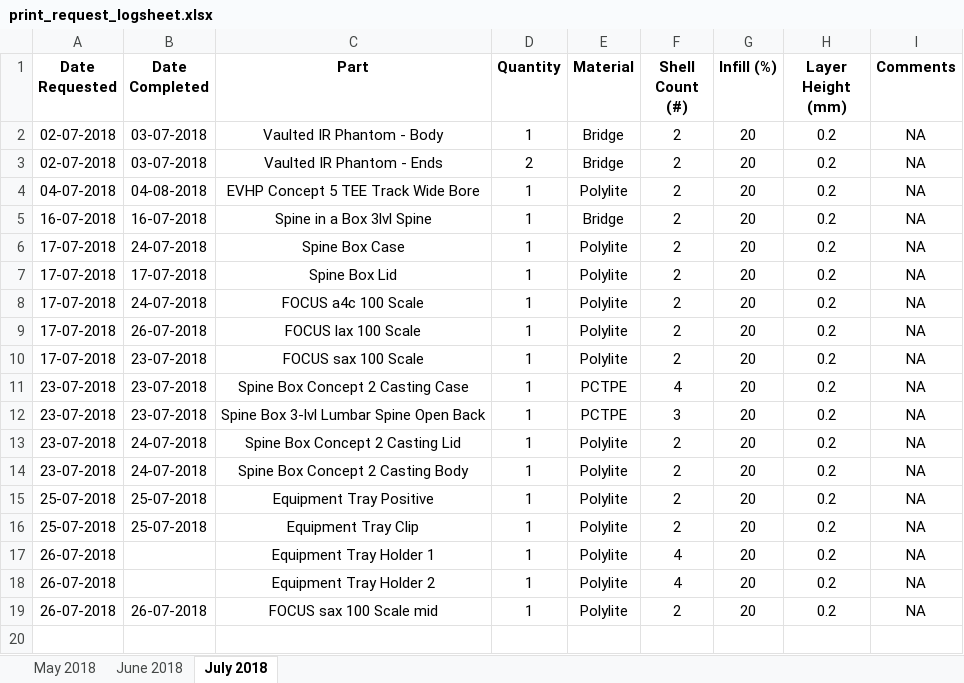
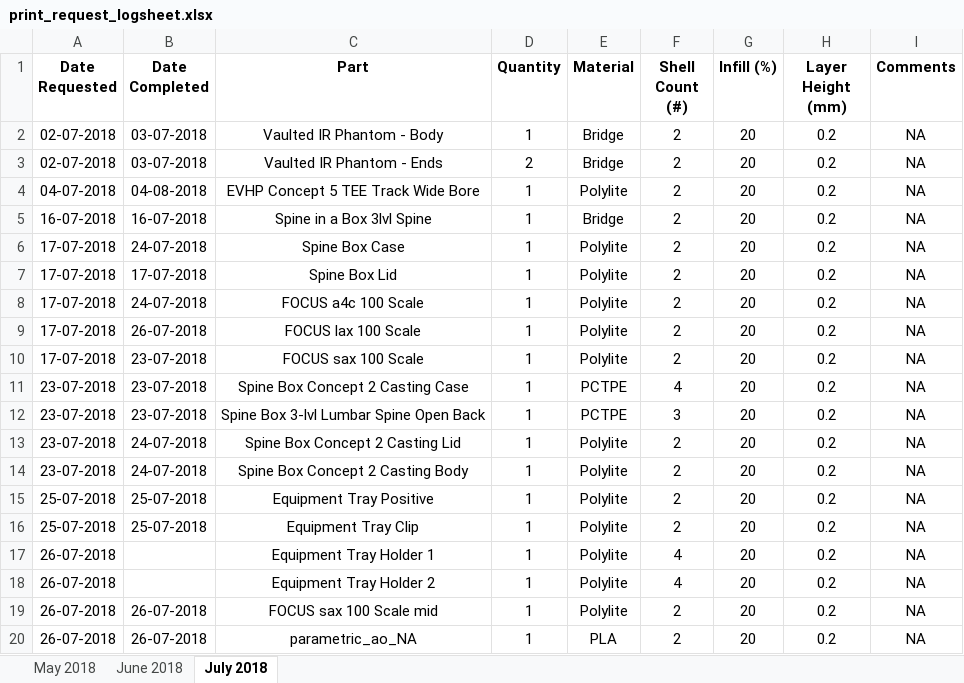
Before and after one commit to jquahian/workshop_req, an Excel workbook: print_request_logsheet.xlsx, sheet July 2018, drawn as a sheet; values as stored, in another font and other column widths than the file's, no borders; the diff names each change by its address in the sheet, - before the commit and + after, or states it on an @@ line.

Commit message:
added first parametric Ao: stj 20, cusp to cusp 35, lvot 30

```diff
--- a/print_request_logsheet.xlsx (sheet July 2018)
+++ b/print_request_logsheet.xlsx (sheet July 2018)
+row 20: 26-07-2018 | 26-07-2018 | parametric_ao_NA | 1 | PLA | 2 | 20 | 0.2 | NA
```
Also changed, not shown: 1 other file.
